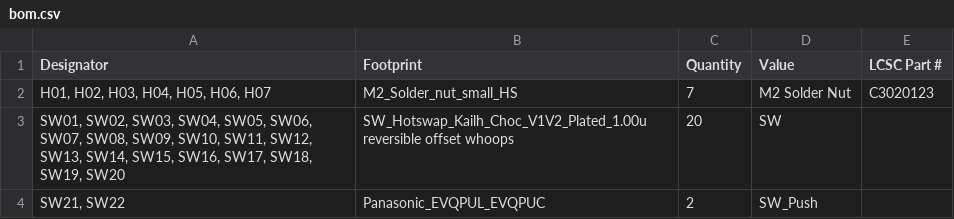
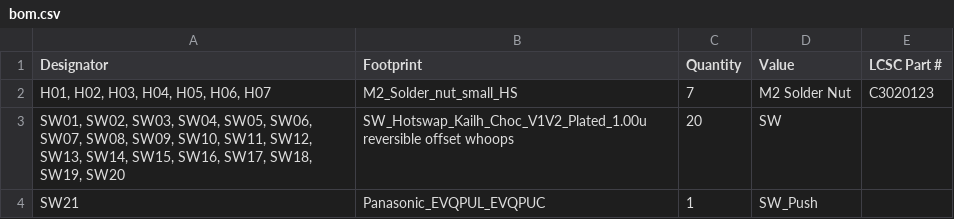
Before and after one commit to hahahakeebs/10X2HS, a CSV file: PCB/production/bom.csv, drawn as a sheet.

```diff
--- a/PCB/production/bom.csv
+++ b/PCB/production/bom.csv
@@ -3,2 +3,2 @@
 "SW01, SW02, SW03, SW04, SW05, SW06, SW07, SW08, SW09, SW10, SW11, SW12, SW13, SW14, SW15, SW16, SW17, SW18, SW19, SW20",SW_Hotswap_Kailh_Choc_V1V2_Plated_1.00u reversible offset whoops,20,SW,
-"SW21, SW22",Panasonic_EVQPUL_EVQPUC,2,SW_Push,
+SW21,Panasonic_EVQPUL_EVQPUC,1,SW_Push,
```
Also changed, not shown: PCB/production/designators.csv, PCB/production/positions.csv, 26 other files.
